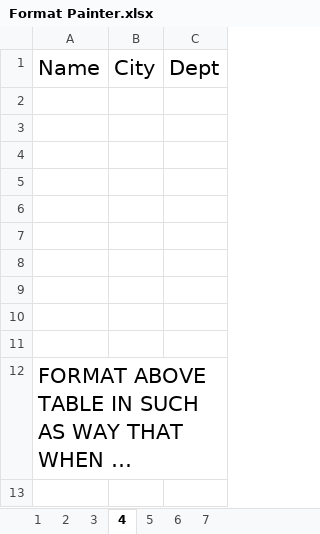
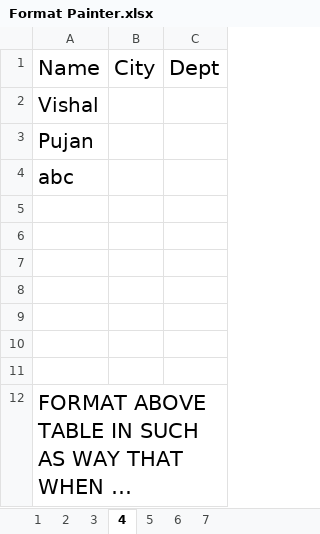
Before and after one commit to mr-baraiya/semester-3, an Excel workbook: Format Painter.xlsx, sheet 4, drawn as a sheet; long unchanged cells end in …; values as stored, in another font and other column widths than the file's, no borders; conditional formats not drawn; the diff names each change by its address in the sheet, - before the commit and + after, or states it on an @@ line.

```diff
--- a/Format Painter.xlsx (sheet 4)
+++ b/Format Painter.xlsx (sheet 4)
-A2: (empty)
+A2: Vishal
-A3: (empty)
+A3: Pujan
-A4: (empty)
+A4: abc
```
Also changed, not shown: 1 other file.
